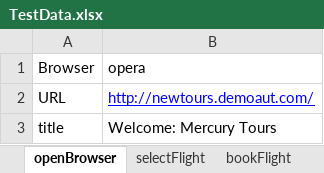
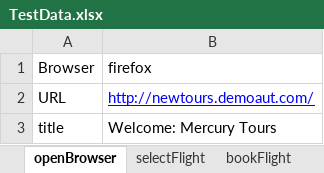
Before and after one commit to pankdhnd/CertificationProject-HybirdFramework, an Excel workbook: CertificationProject-HybridFramework/framework/InputData/TestData.xlsx, sheet openBrowser, drawn as a sheet; values as stored, in another font and other column widths than the file's, no borders; the diff names each change by its address in the sheet, - before the commit and + after, or states it on an @@ line.

```diff
--- a/CertificationProject-HybridFramework/framework/InputData/TestData.xlsx (sheet openBrowser)
+++ b/CertificationProject-HybridFramework/framework/InputData/TestData.xlsx (sheet openBrowser)
-B1: opera
+B1: firefox
```
Also changed, not shown: CertificationProject-HybridFramework/framework/TestSuite/AutomationTestSuite.xlsx, 8 other files.
